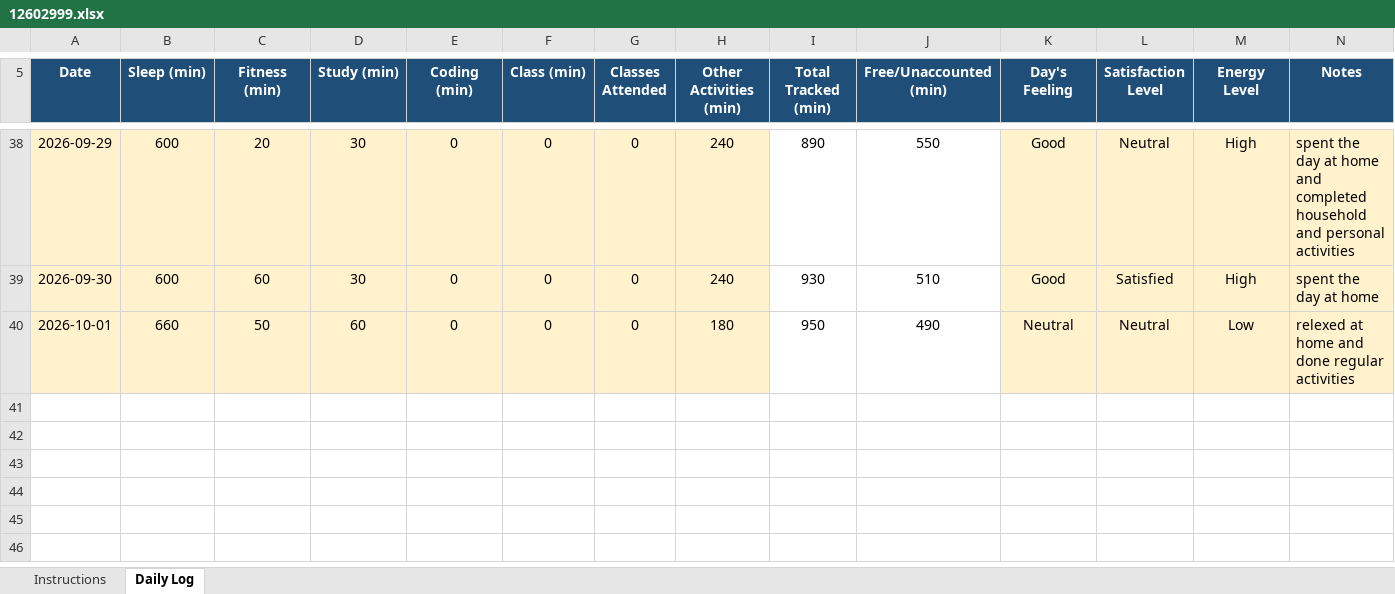
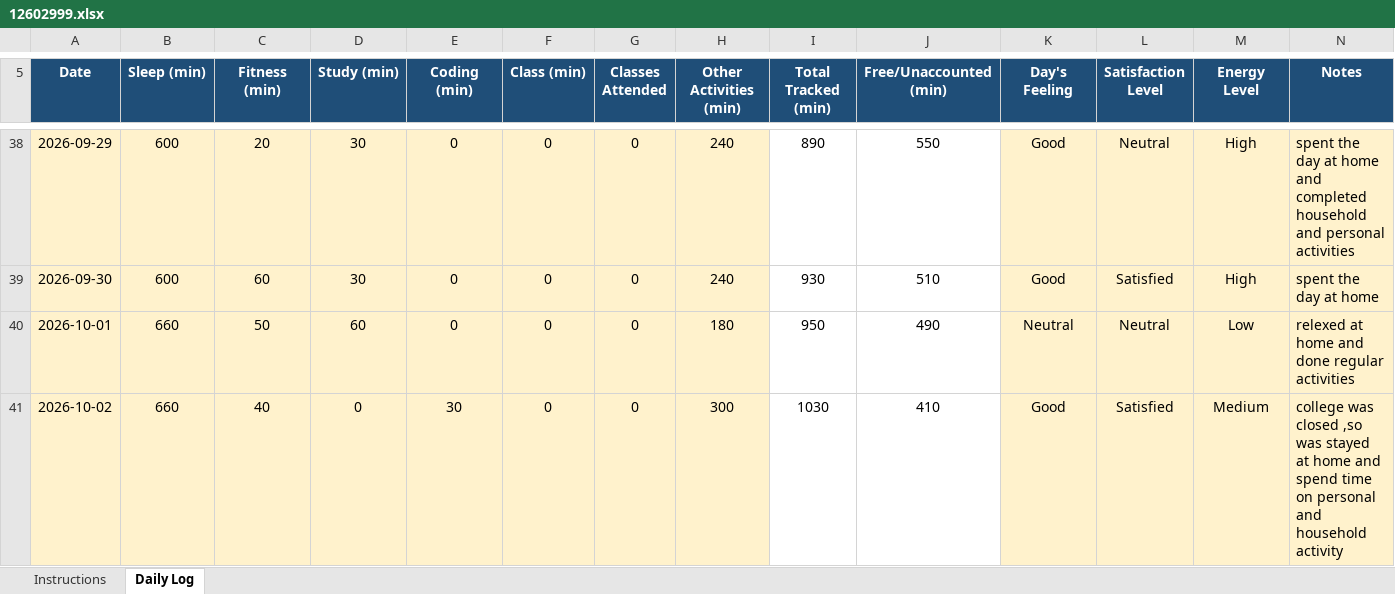
Before and after one commit to kasakmehta/776, an Excel workbook: 12602999.xlsx, sheet Daily Log, drawn as a sheet; only a part is shown, gaps mark what is left out; values as stored, in another font and other column widths than the file's, no borders; conditional formats not drawn; the diff names each change by its address in the sheet, - before the commit and + after, or states it on an @@ line.

Commit message:
update data

```diff
--- a/12602999.xlsx (sheet Daily Log)
+++ b/12602999.xlsx (sheet Daily Log)
+row 41: 2026-10-02 | 660 | 40 | 0 | 30 | 0 | 0 | 300 | 1030 | 410 | Good | Satisfied | Medium | college was closed ,so was stayed at home and spend time on personal and household activity
```
